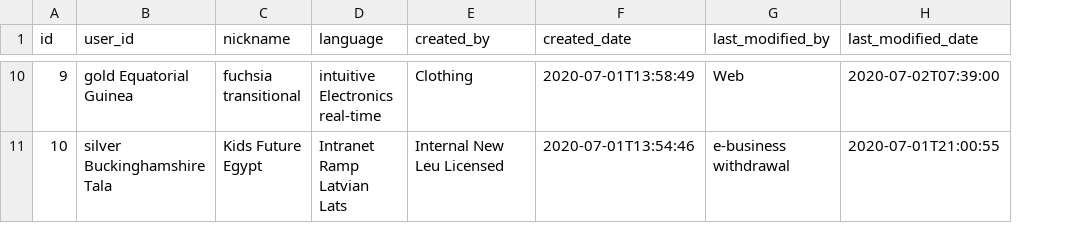
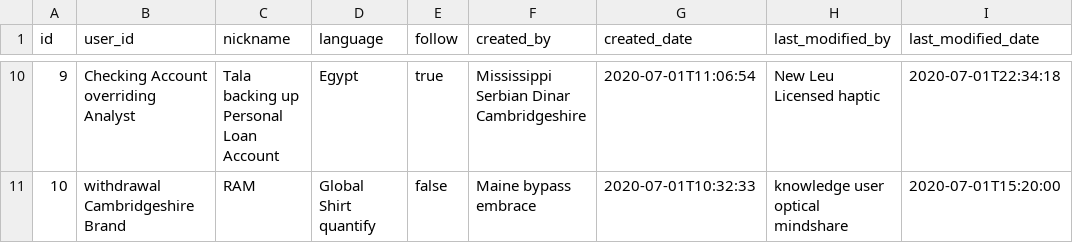
Before and after one commit to EHirajiri/LineTakeoutClient, a CSV file: src/main/resources/config/liquibase/fake-data/customer.csv, drawn as a sheet; only a part is shown, gaps mark what is left out; addresses are those after the commit; the diff covers the shown part only; the diff names each change by its address in the sheet, - before the commit and + after, or states it on an @@ line.

Commit message:
Modify bot resource.

```diff
--- a/src/main/resources/config/liquibase/fake-data/customer.csv
+++ b/src/main/resources/config/liquibase/fake-data/customer.csv
+column E (follow), rows 10-11: true | false
-B10 (user_id): gold Equatorial Guinea
+B10 (user_id): Checking Account overriding Analyst
-C10 (nickname): fuchsia transitional
+C10 (nickname): Tala backing up Personal Loan Account
-D10 (language): intuitive Electronics real-time
+D10 (language): Egypt
-F10 (created_by): Clothing
+F10 (created_by): Mississippi Serbian Dinar Cambridgeshire
-G10 (created_date): 2020-07-01T13:58:49
+G10 (created_date): 2020-07-01T11:06:54
-H10 (last_modified_by): Web
+H10 (last_modified_by): New Leu Licensed haptic
-I10 (last_modified_date): 2020-07-02T07:39:00
+I10 (last_modified_date): 2020-07-01T22:34:18
-B11 (user_id): silver Buckinghamshire Tala
+B11 (user_id): withdrawal Cambridgeshire Brand
-C11 (nickname): Kids Future Egypt
+C11 (nickname): RAM
-D11 (language): Intranet Ramp Latvian Lats
+D11 (language): Global Shirt quantify
-F11 (created_by): Internal New Leu Licensed
+F11 (created_by): Maine bypass embrace
-G11 (created_date): 2020-07-01T13:54:46
+G11 (created_date): 2020-07-01T10:32:33
-H11 (last_modified_by): e-business withdrawal
+H11 (last_modified_by): knowledge user optical mindshare
-I11 (last_modified_date): 2020-07-01T21:00:55
+I11 (last_modified_date): 2020-07-01T15:20:00
```
Also changed, not shown: 53 edited cells elsewhere in this file, 14 other files.
